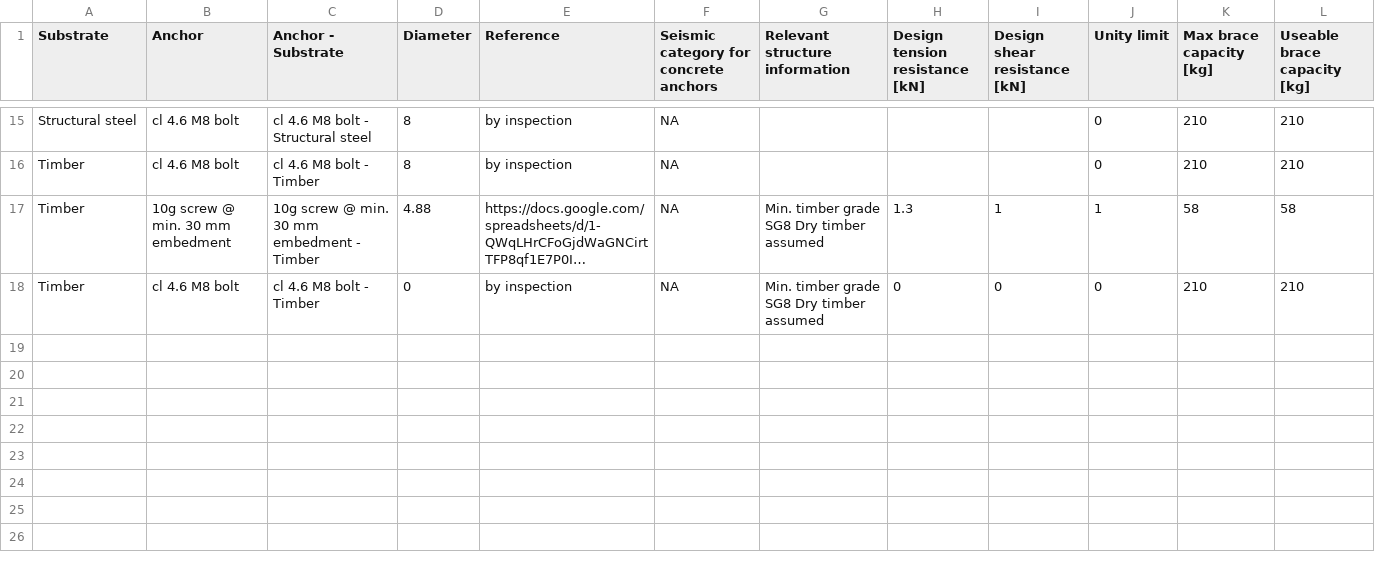
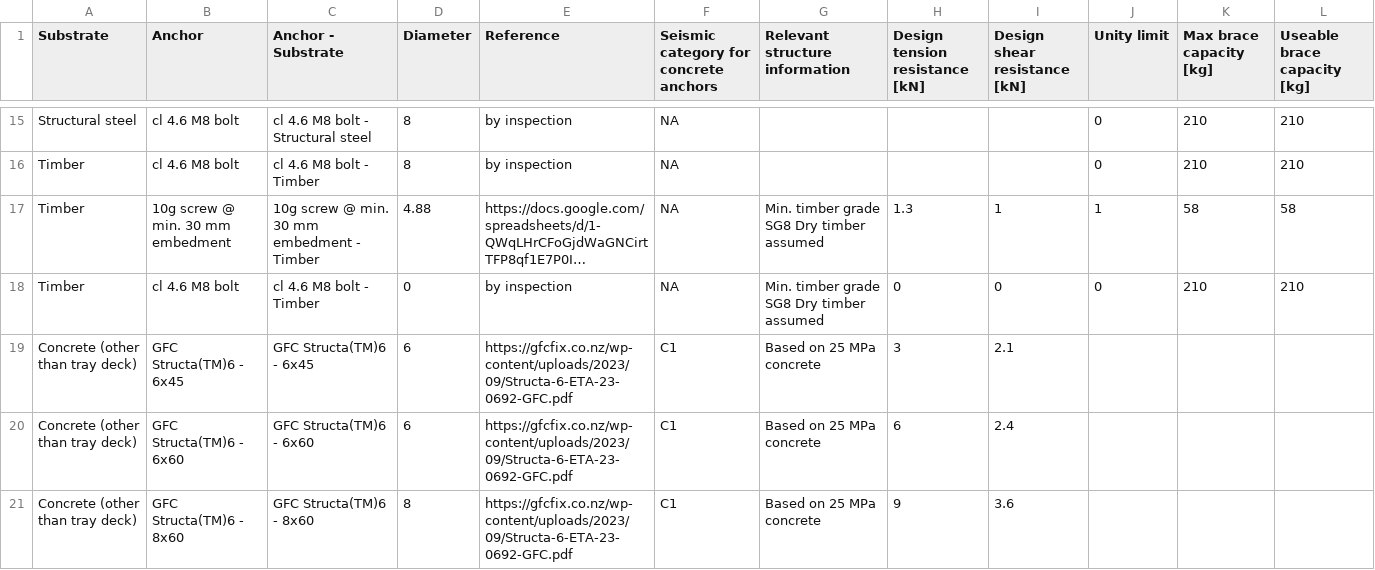
Before and after one commit to BVT-Engineering/Product_Information, a CSV file: product_information/data/partition-anchors.csv, drawn as a sheet; only a part is shown, gaps mark what is left out; long unchanged cells end in …; the diff names each change by its address in the sheet, - before the commit and + after, or states it on an @@ line.

Commit message:
Update partition-anchors.csv

```diff
--- a/product_information/data/partition-anchors.csv
+++ b/product_information/data/partition-anchors.csv
+row 19: Concrete (other than tray deck) | GFC Structa(TM)6 - 6x45 | GFC Structa(TM)6 - 6x45 | 6 | https://gfcfix.co.nz/wp-content/uploads/2023/09/Structa-6-ETA-23-0692-GFC.pdf | C1 | Based on 25 MPa concrete | 3 | 2.1
+row 20: Concrete (other than tray deck) | GFC Structa(TM)6 - 6x60 | GFC Structa(TM)6 - 6x60 | 6 | https://gfcfix.co.nz/wp-content/uploads/2023/09/Structa-6-ETA-23-0692-GFC.pdf | C1 | Based on 25 MPa concrete | 6 | 2.4
+row 21: Concrete (other than tray deck) | GFC Structa(TM)6 - 8x60 | GFC Structa(TM)6 - 8x60 | 8 | https://gfcfix.co.nz/wp-content/uploads/2023/09/Structa-6-ETA-23-0692-GFC.pdf | C1 | Based on 25 MPa concrete | 9 | 3.6
```
